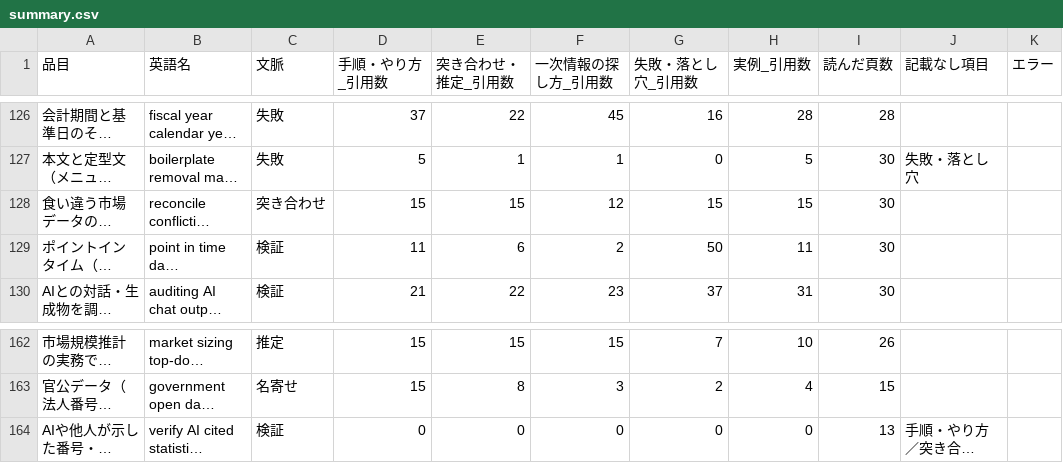
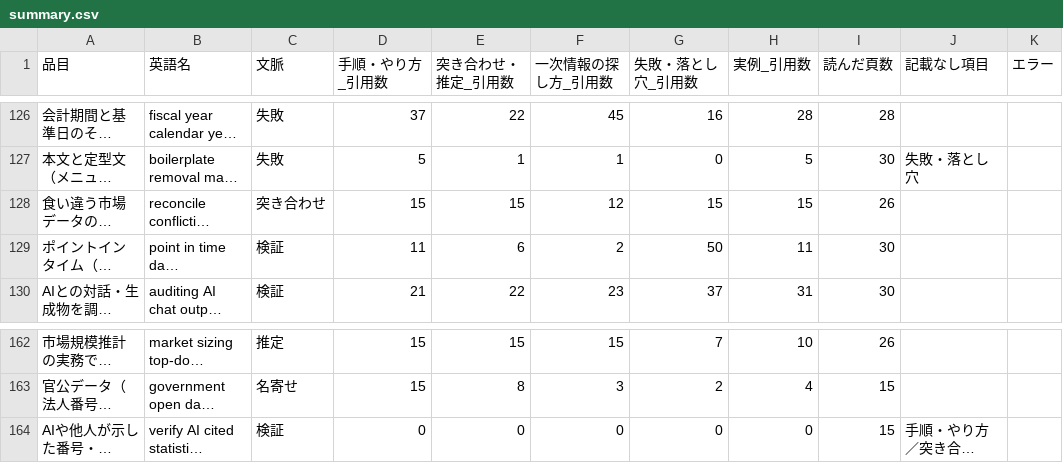
Before and after one commit to a-one-road-official/Researcher, a CSV file: researcher/out/research_method/summary.csv, drawn as a sheet; only a part is shown, gaps mark what is left out; long unchanged cells end in …; the diff covers the shown part only; the diff names each change by its address in the sheet, - before the commit and + after, or states it on an @@ line.

```diff
--- a/researcher/out/research_method/summary.csv
+++ b/researcher/out/research_method/summary.csv
-I128 (読んだ頁数): 30
+I128 (読んだ頁数): 26
-I164 (読んだ頁数): 13
+I164 (読んだ頁数): 15
```
Also changed, not shown: 14 edited cells elsewhere in this file, researcher/out/research_method/cross.csv, 19 other files.
